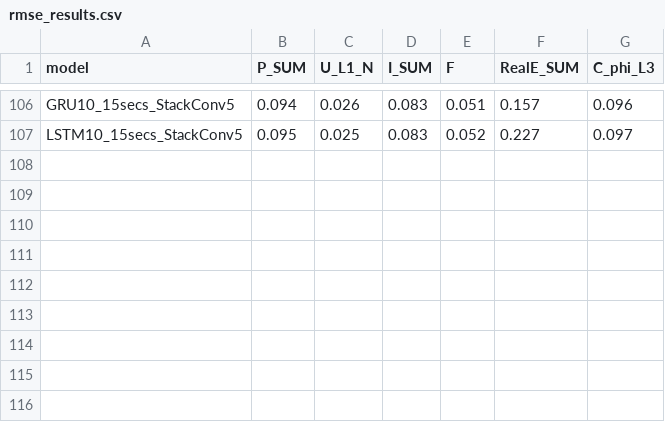
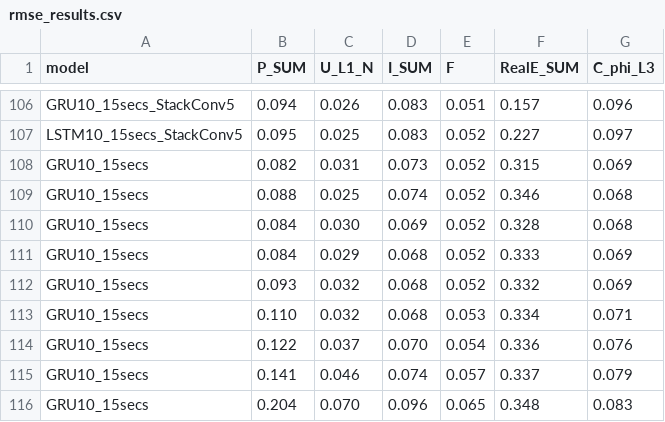
Before and after one commit to PedroOliveiraPT/Electricity-Forecasting, a CSV file: results/rmse_results.csv, drawn as a sheet; only a part is shown, gaps mark what is left out.

Commit message:
more results

```diff
--- a/results/rmse_results.csv
+++ b/results/rmse_results.csv
@@ -107 +107,10 @@ GRU10_15secs_StackConv5,0.094,0.026,0.083,0.051,0.157,0.096
 LSTM10_15secs_StackConv5,0.095,0.025,0.083,0.052,0.227,0.097
+GRU10_15secs,0.082,0.031,0.073,0.052,0.315,0.069
+GRU10_15secs,0.088,0.025,0.074,0.052,0.346,0.068
+GRU10_15secs,0.084,0.030,0.069,0.052,0.328,0.068
+GRU10_15secs,0.084,0.029,0.068,0.052,0.333,0.069
+GRU10_15secs,0.093,0.032,0.068,0.052,0.332,0.069
+GRU10_15secs,0.110,0.032,0.068,0.053,0.334,0.071
+GRU10_15secs,0.122,0.037,0.070,0.054,0.336,0.076
+GRU10_15secs,0.141,0.046,0.074,0.057,0.337,0.079
+GRU10_15secs,0.204,0.070,0.096,0.065,0.348,0.083
```
